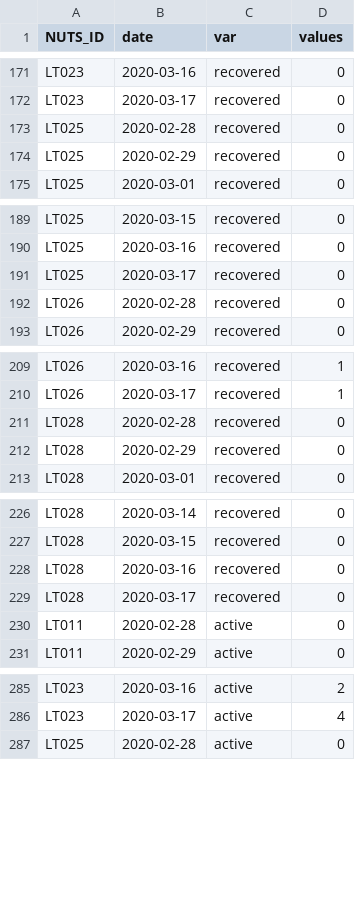
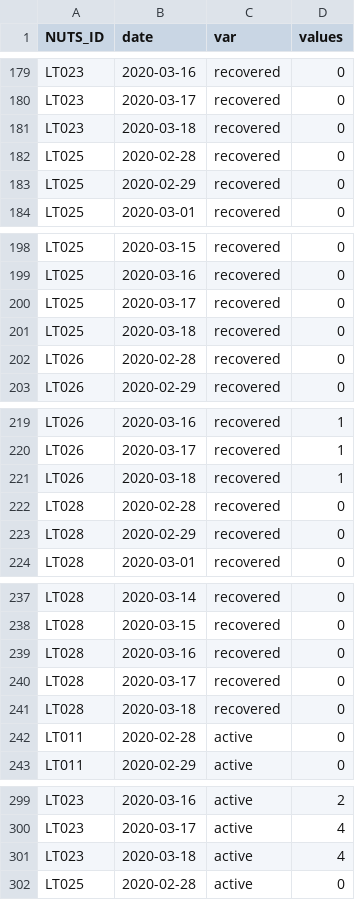
Before and after one commit to justasmundeikis/corona-stat-lt, a CSV file: data/data_lt_county_cum.csv, drawn as a sheet; only a part is shown, gaps mark what is left out; the diff covers the shown part only.

```diff
--- a/data/data_lt_county_cum.csv
+++ b/data/data_lt_county_cum.csv
@@ -172,2 +180,3 @@
 "LT023",2020-03-17,"recovered",0
+"LT023",2020-03-18,"recovered",0
 "LT025",2020-02-28,"recovered",0
@@ -191,2 +200,3 @@
 "LT025",2020-03-17,"recovered",0
+"LT025",2020-03-18,"recovered",0
 "LT026",2020-02-28,"recovered",0
@@ -210,2 +220,3 @@
 "LT026",2020-03-17,"recovered",1
+"LT026",2020-03-18,"recovered",1
 "LT028",2020-02-28,"recovered",0
@@ -229,2 +240,3 @@
 "LT028",2020-03-17,"recovered",0
+"LT028",2020-03-18,"recovered",0
 "LT011",2020-02-28,"active",0
@@ -286,2 +300,3 @@
 "LT023",2020-03-17,"active",4
+"LT023",2020-03-18,"active",4
 "LT025",2020-02-28,"active",0
```
Also changed, not shown: 13 added rows and 4 edited cells elsewhere in this file, data/data_lt_country.csv, data/data_lt_country_cum.csv, 5 other files.
